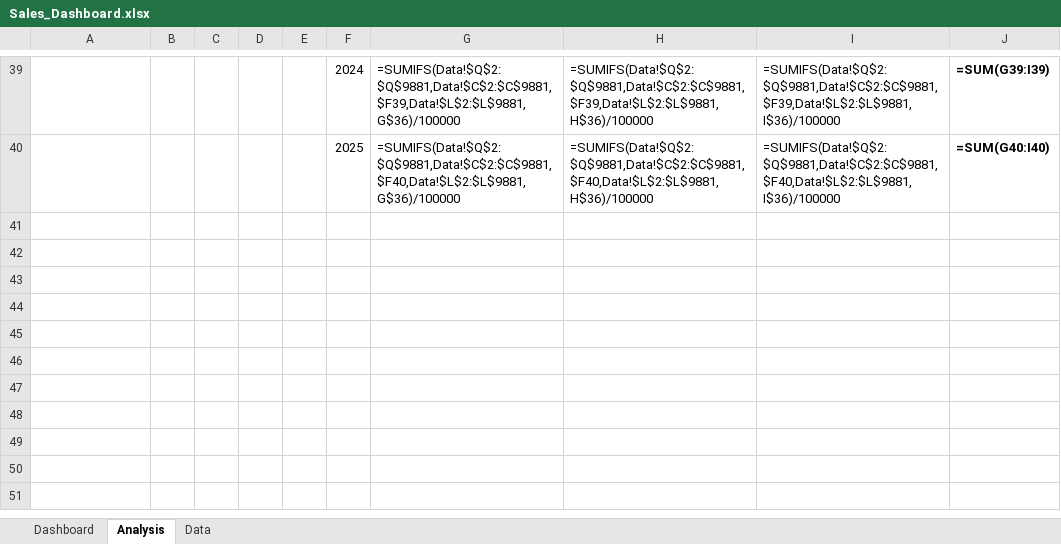
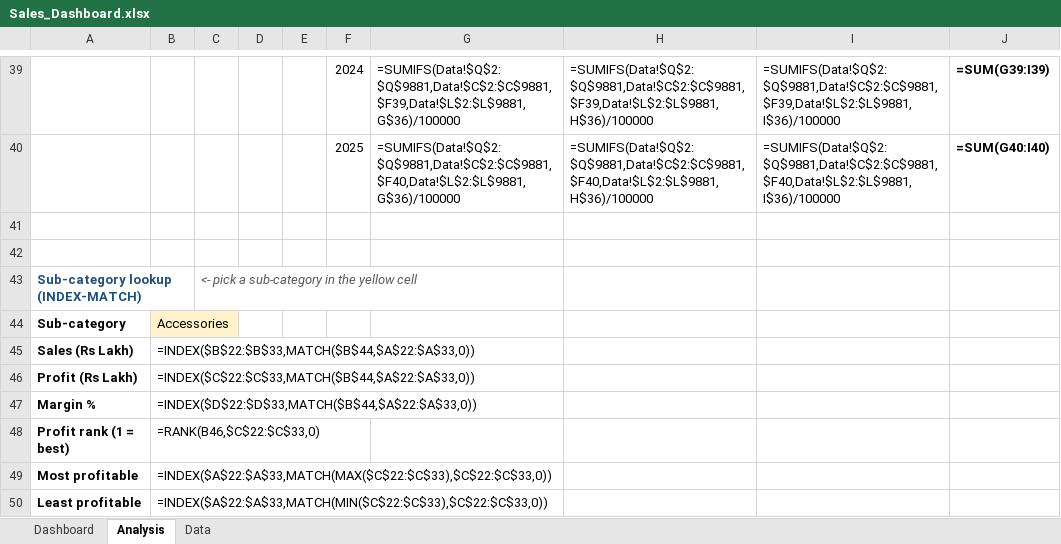
Before and after one commit to satvik89010/sales-performance-analysis, an Excel workbook: dashboard/Sales_Dashboard.xlsx, sheet Analysis, drawn as a sheet; only a part is shown, gaps mark what is left out; values as stored, in another font and other column widths than the file's, no borders; formulas without a stored value are shown as written; the diff names each change by its address in the sheet, - before the commit and + after, or states it on an @@ line.

Commit message:
Excel dashboard: add INDEX-MATCH sub-category lookup

```diff
--- a/dashboard/Sales_Dashboard.xlsx (sheet Analysis)
+++ b/dashboard/Sales_Dashboard.xlsx (sheet Analysis)
+row 41: (empty)
+row 42: (empty)
+row 43: Sub-category lookup (INDEX-MATCH) |  | <- pick a sub-category in the yellow cell
+row 44: Sub-category | Accessories
+row 45: Sales (Rs Lakh) | =INDEX($B$22:$B$33,MATCH($B$44,$A$22:$A$33,0))
+row 46: Profit (Rs Lakh) | =INDEX($C$22:$C$33,MATCH($B$44,$A$22:$A$33,0))
+row 47: Margin % | =INDEX($D$22:$D$33,MATCH($B$44,$A$22:$A$33,0))
+row 48: Profit rank (1 = best) | =RANK(B46,$C$22:$C$33,0)
+row 49: Most profitable | =INDEX($A$22:$A$33,MATCH(MAX($C$22:$C$33),$C$22:$C$33,0))
+row 50: Least profitable | =INDEX($A$22:$A$33,MATCH(MIN($C$22:$C$33),$C$22:$C$33,0))
```
